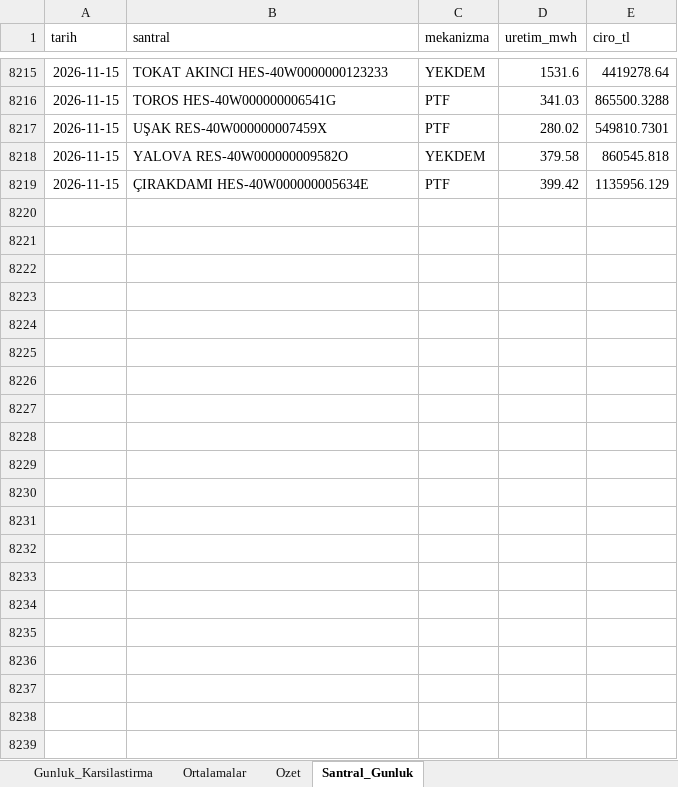
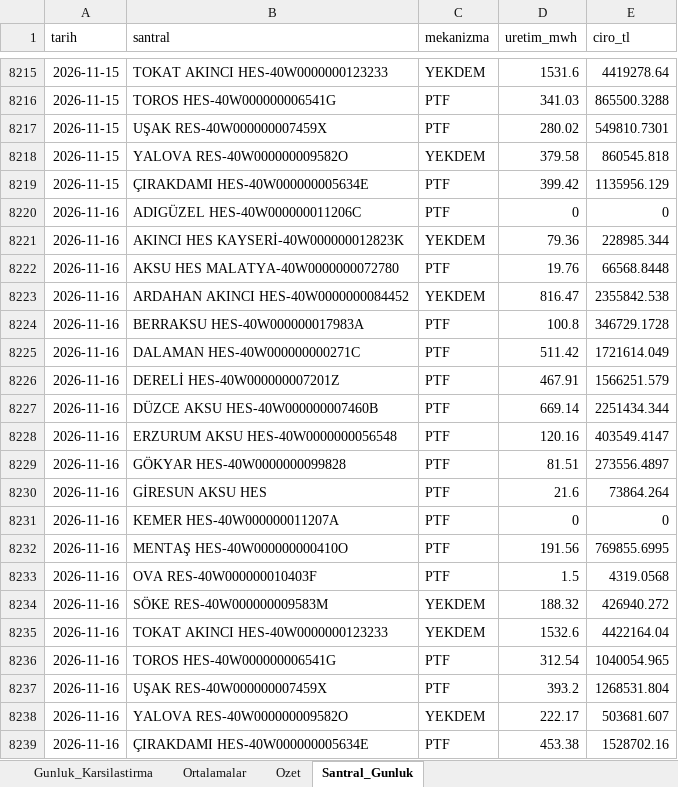
Before and after one commit to iso275934/aydem-site, an Excel workbook: docs/aydem_gunluk_karsilastirma.xlsx, sheet Santral_Gunluk, drawn as a sheet; only a part is shown, gaps mark what is left out; values as stored, in another font and other column widths than the file's, no borders; the diff names each change by its address in the sheet, - before the commit and + after, or states it on an @@ line.

```diff
--- a/docs/aydem_gunluk_karsilastirma.xlsx (sheet Santral_Gunluk)
+++ b/docs/aydem_gunluk_karsilastirma.xlsx (sheet Santral_Gunluk)
+row 8220: 2026-11-16 | ADIGÜZEL HES-40W000000011206C | PTF | 0 | 0
+row 8221: 2026-11-16 | AKINCI HES KAYSERİ-40W000000012823K | YEKDEM | 79.36 | 228985.344
+row 8222: 2026-11-16 | AKSU HES MALATYA-40W0000000072780 | PTF | 19.76 | 66568.8448
+row 8223: 2026-11-16 | ARDAHAN AKINCI HES-40W0000000084452 | YEKDEM | 816.47 | 2355842.538
+row 8224: 2026-11-16 | BERRAKSU HES-40W000000017983A | PTF | 100.8 | 346729.1728
+row 8225: 2026-11-16 | DALAMAN HES-40W000000000271C | PTF | 511.42 | 1721614.049
+row 8226: 2026-11-16 | DERELİ HES-40W000000007201Z | PTF | 467.91 | 1566251.579
+row 8227: 2026-11-16 | DÜZCE AKSU HES-40W000000007460B | PTF | 669.14 | 2251434.344
+row 8228: 2026-11-16 | ERZURUM AKSU HES-40W0000000056548 | PTF | 120.16 | 403549.4147
+row 8229: 2026-11-16 | GÖKYAR HES-40W0000000099828 | PTF | 81.51 | 273556.4897
+row 8230: 2026-11-16 | GİRESUN AKSU HES | PTF | 21.6 | 73864.264
+row 8231: 2026-11-16 | KEMER HES-40W000000011207A | PTF | 0 | 0
+row 8232: 2026-11-16 | MENTAŞ HES-40W000000000410O | PTF | 191.56 | 769855.6995
+row 8233: 2026-11-16 | OVA RES-40W000000010403F | PTF | 1.5 | 4319.0568
+row 8234: 2026-11-16 | SÖKE RES-40W000000009583M | YEKDEM | 188.32 | 426940.272
+row 8235: 2026-11-16 | TOKAT AKINCI HES-40W0000000123233 | YEKDEM | 1532.6 | 4422164.04
+row 8236: 2026-11-16 | TOROS HES-40W000000006541G | PTF | 312.54 | 1040054.965
+row 8237: 2026-11-16 | UŞAK RES-40W000000007459X | PTF | 393.2 | 1268531.804
+row 8238: 2026-11-16 | YALOVA RES-40W000000009582O | YEKDEM | 222.17 | 503681.607
+row 8239: 2026-11-16 | ÇIRAKDAMI HES-40W000000005634E | PTF | 453.38 | 1528702.16
```
Also changed, not shown: sheet Ortalamalar, sheet Ozet, sheet Gunluk_Karsilastirma, charts or pictures, 2 other files.
